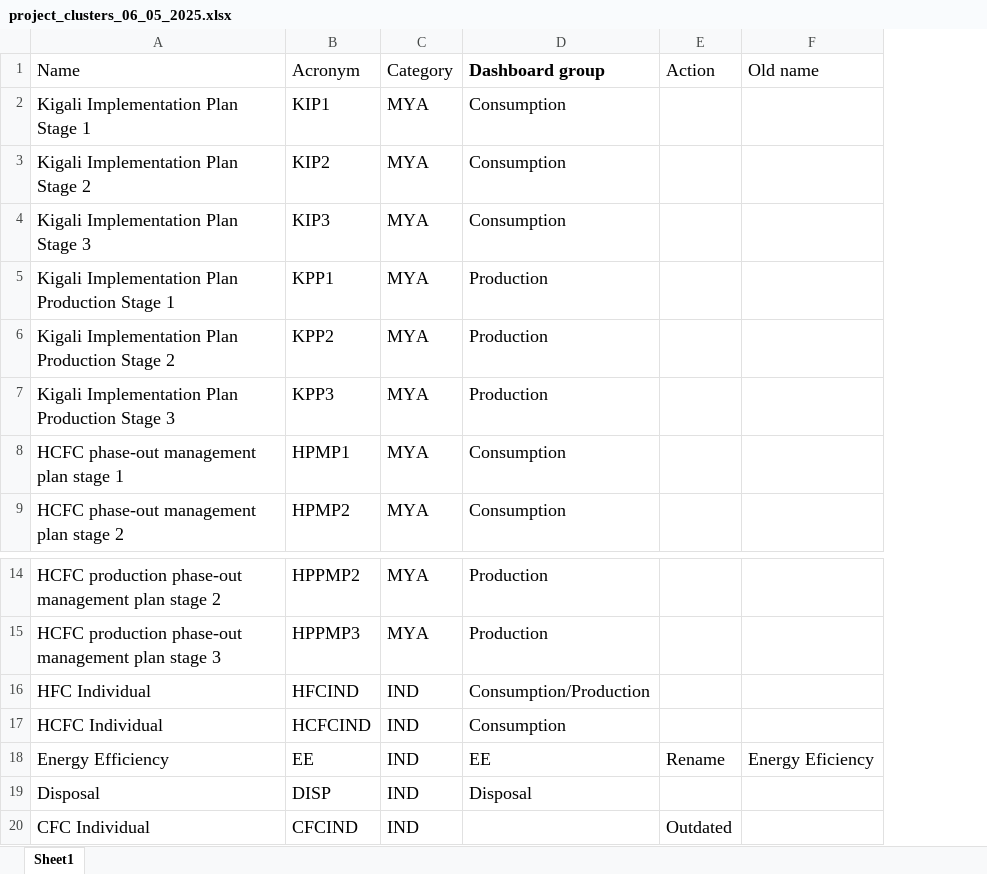
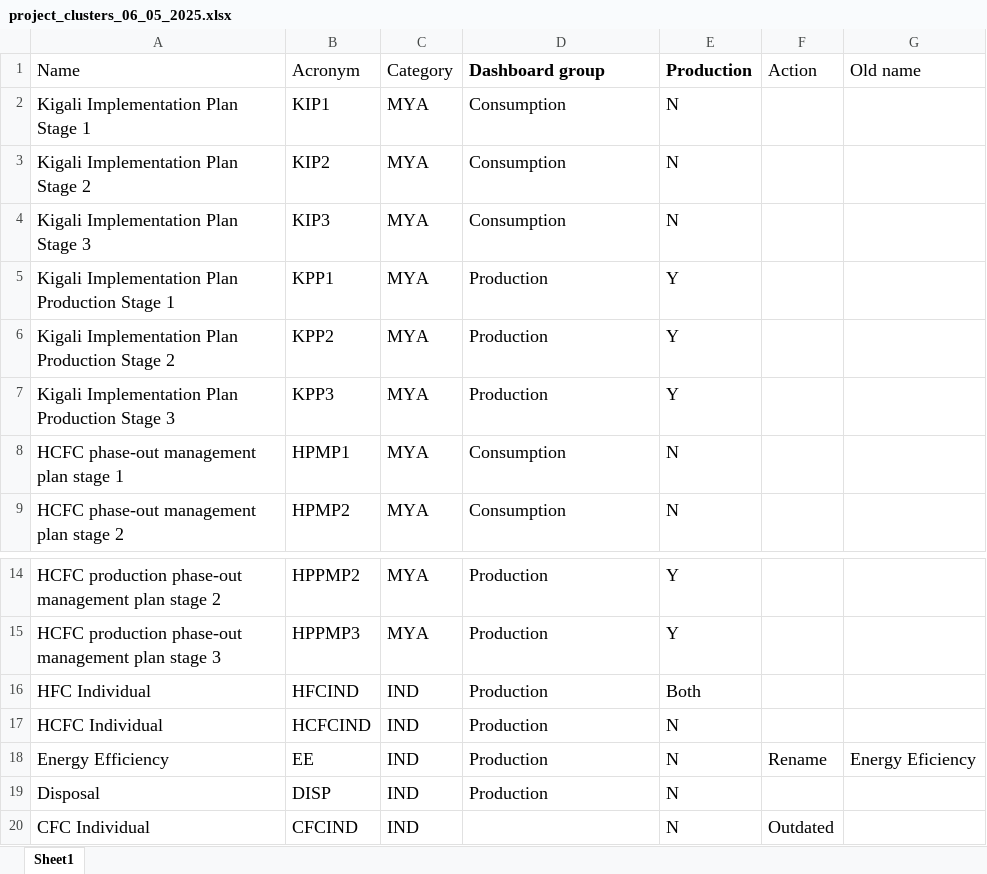
Before and after one commit to multilateralfund/ors, an Excel workbook: core/import_data/resources/projects_v2/project_clusters_06_05_2025.xlsx, sheet Sheet1, drawn as a sheet; only a part is shown, gaps mark what is left out; values as stored, in another font and other column widths than the file's, no borders; the diff names each change by its address in the sheet, - before the commit and + after, or states it on an @@ line.

Commit message:
Add production to cluster and project

```diff
--- a/core/import_data/resources/projects_v2/project_clusters_06_05_2025.xlsx (sheet Sheet1)
+++ b/core/import_data/resources/projects_v2/project_clusters_06_05_2025.xlsx (sheet Sheet1)
+column E (Production), rows 2-9: N | N | N | Y | Y | Y | N | N; rows 14-20: Y | Y | Both | N | N | N | N
-D16 (Dashboard group): Consumption/Production
+D16 (Dashboard group): Production
-D17 (Dashboard group): Consumption
+D17 (Dashboard group): Production
-D18 (Dashboard group): EE
+D18 (Dashboard group): Production
-D19 (Dashboard group): Disposal
+D19 (Dashboard group): Production
```
Also changed, not shown: 7 other files.
